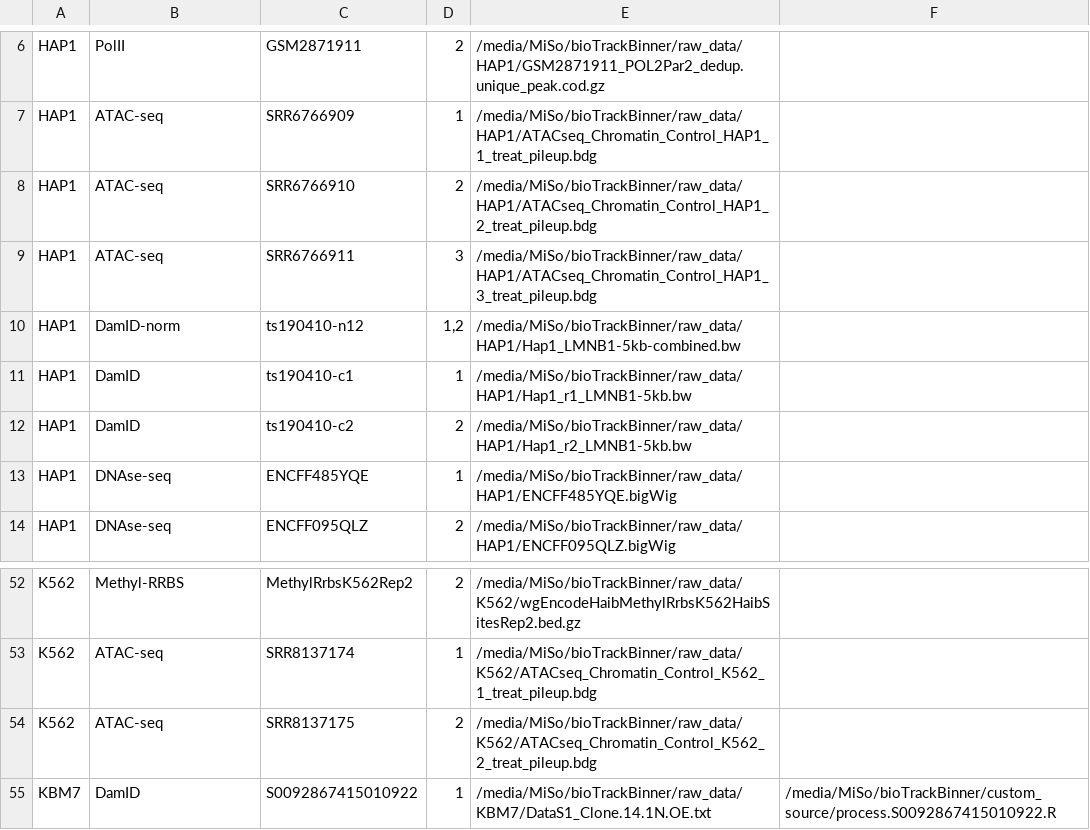
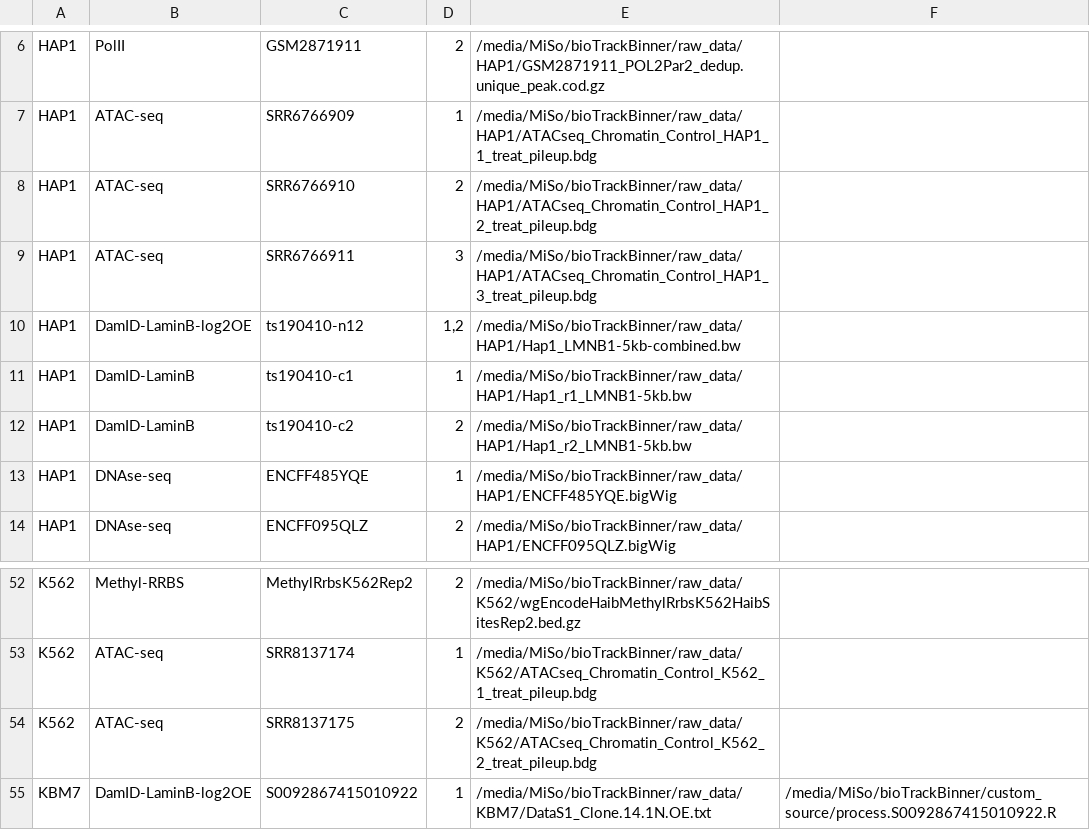
Before and after one commit to ggirelli/bioTrackBinner, a TSV file: referenceTable.tsv, drawn as a sheet; only a part is shown, gaps mark what is left out.

Commit message:
Updated DamID marker name

```diff
--- a/referenceTable.tsv
+++ b/referenceTable.tsv
@@ -9,5 +9,5 @@ HAP1	ATAC-seq	SRR6766910	2	/media/MiSo/bioTrackBinner/raw_data/HAP1/ATACseq_Chro
 HAP1	ATAC-seq	SRR6766911	3	/media/MiSo/bioTrackBinner/raw_data/HAP1/ATACseq_Chromatin_Control_HAP1_3_treat_pileup.bdg	
-HAP1	DamID-norm	ts190410-n12	1,2	/media/MiSo/bioTrackBinner/raw_data/HAP1/Hap1_LMNB1-5kb-combined.bw	
-HAP1	DamID	ts190410-c1	1	/media/MiSo/bioTrackBinner/raw_data/HAP1/Hap1_r1_LMNB1-5kb.bw	
-HAP1	DamID	ts190410-c2	2	/media/MiSo/bioTrackBinner/raw_data/HAP1/Hap1_r2_LMNB1-5kb.bw	
+HAP1	DamID-LaminB-log2OE	ts190410-n12	1,2	/media/MiSo/bioTrackBinner/raw_data/HAP1/Hap1_LMNB1-5kb-combined.bw	
+HAP1	DamID-LaminB	ts190410-c1	1	/media/MiSo/bioTrackBinner/raw_data/HAP1/Hap1_r1_LMNB1-5kb.bw	
+HAP1	DamID-LaminB	ts190410-c2	2	/media/MiSo/bioTrackBinner/raw_data/HAP1/Hap1_r2_LMNB1-5kb.bw	
 HAP1	DNAse-seq	ENCFF485YQE	1	/media/MiSo/bioTrackBinner/raw_data/HAP1/ENCFF485YQE.bigWig	
@@ -54,2 +54,2 @@ K562	ATAC-seq	SRR8137174	1	/media/MiSo/bioTrackBinner/raw_data/K562/ATACseq_Chro
 K562	ATAC-seq	SRR8137175	2	/media/MiSo/bioTrackBinner/raw_data/K562/ATACseq_Chromatin_Control_K562_2_treat_pileup.bdg	
-KBM7	DamID	S0092867415010922	1	/media/MiSo/bioTrackBinner/raw_data/KBM7/DataS1_Clone.14.1N.OE.txt	/media/MiSo/bioTrackBinner/custom_source/process.S0092867415010922.R
+KBM7	DamID-LaminB-log2OE	S0092867415010922	1	/media/MiSo/bioTrackBinner/raw_data/KBM7/DataS1_Clone.14.1N.OE.txt	/media/MiSo/bioTrackBinner/custom_source/process.S0092867415010922.R
```
